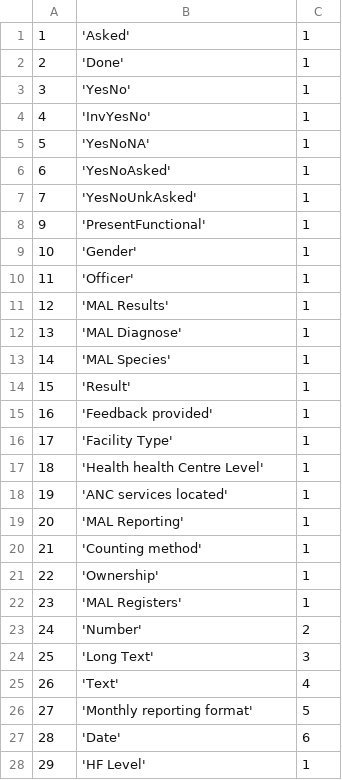
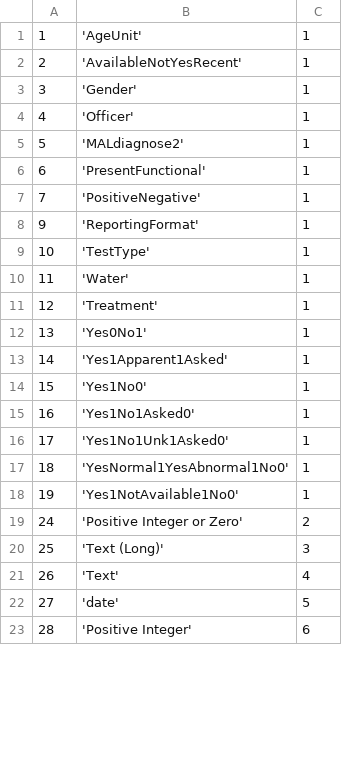
Before and after one commit to EyeSeeTea/malariapp, a CSV file: app/src/main/assets/Answers.csv, drawn as a sheet; only a part is shown; the diff covers the shown part only.

```diff
--- a/app/src/main/assets/Answers.csv
+++ b/app/src/main/assets/Answers.csv
@@ -1,28 +1,23 @@
-1;'Asked';1
-2;'Done';1
-3;'YesNo';1
-4;'InvYesNo';1
-5;'YesNoNA';1
-6;'YesNoAsked';1
-7;'YesNoUnkAsked';1
-9;'PresentFunctional';1
-10;'Gender';1
-11;'Officer';1
-12;'MAL Results';1
-13;'MAL Diagnose';1
-14;'MAL Species';1
-15;'Result';1
-16;'Feedback provided';1
-17;'Facility Type';1
-18;'Health health Centre Level';1
-19;'ANC services located';1
-20;'MAL Reporting';1
-21;'Counting method';1
-22;'Ownership';1
-23;'MAL Registers';1
-24;'Number';2
-25;'Long Text';3
+1;'AgeUnit';1
+2;'AvailableNotYesRecent';1
+3;'Gender';1
+4;'Officer';1
+5;'MALdiagnose2';1
+6;'PresentFunctional';1
+7;'PositiveNegative';1
+9;'ReportingFormat';1
+10;'TestType';1
+11;'Water';1
+12;'Treatment';1
+13;'Yes0No1';1
+14;'Yes1Apparent1Asked';1
+15;'Yes1No0';1
+16;'Yes1No1Asked0';1
+17;'Yes1No1Unk1Asked0';1
+18;'YesNormal1YesAbnormal1No0';1
+19;'Yes1NotAvailable1No0';1
+24;'Positive Integer or Zero';2
+25;'Text (Long)';3
 26;'Text';4
-27;'Monthly reporting format';5
-28;'Date';6
-29;'HF Level';1
+27;'date';5
+28;'Positive Integer';6
```
Also changed, not shown: 15 added rows, 3 removed rows and 1 edited cell elsewhere in this file, app/src/main/assets/CompositiveScores.csv, app/src/main/assets/Headers.csv, 21 other files.
